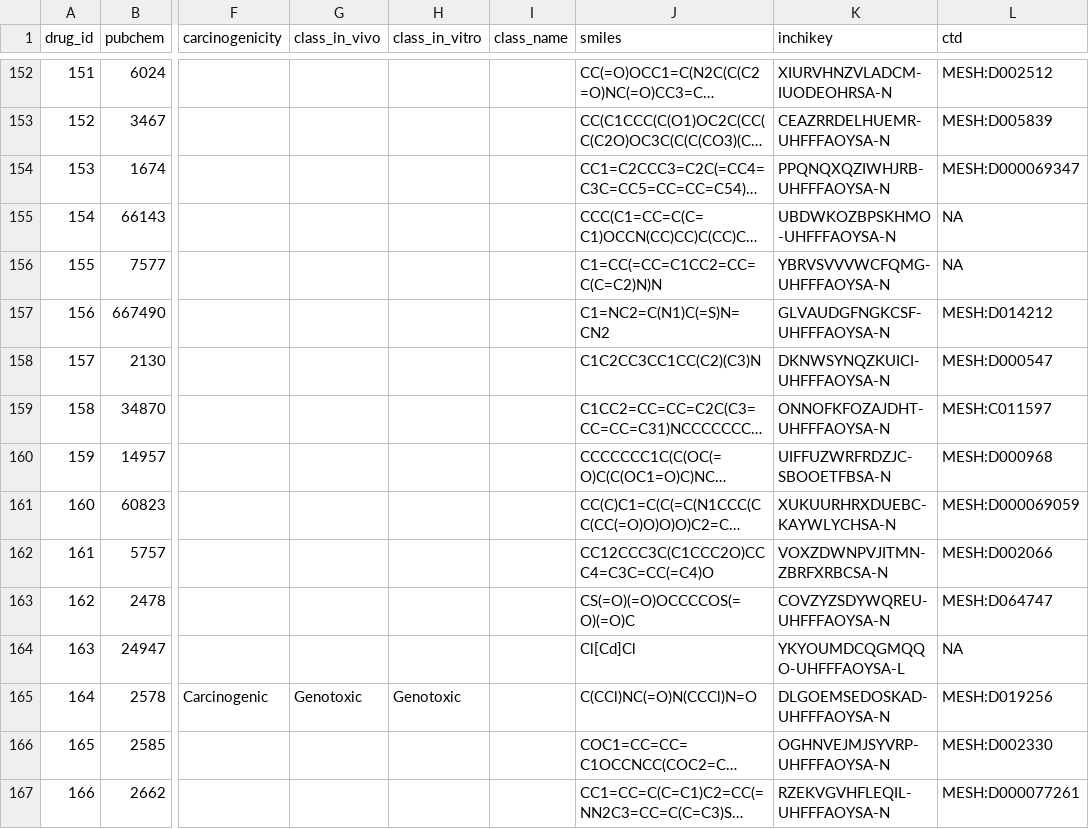
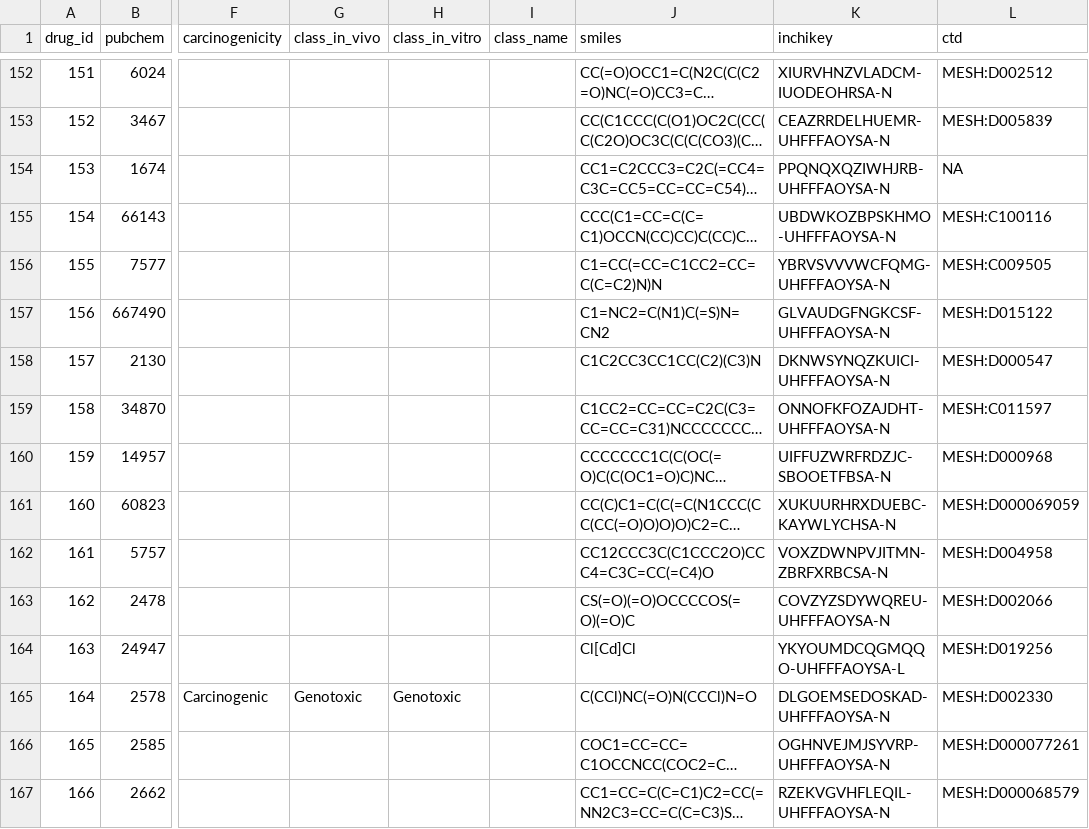
Before and after one commit to bhklab/ToxicoDB-web, a CSV file: data_table/compound_annotations.csv, drawn as a sheet; only a part is shown, gaps mark what is left out; long unchanged cells end in …; the diff covers the shown part only; the diff names each change by its address in the sheet, - before the commit and + after, or states it on an @@ line.

Commit message:
hopefully ctd data is correctly mapped with the new data.

```diff
--- a/data_table/compound_annotations.csv
+++ b/data_table/compound_annotations.csv
-L154 (ctd): MESH:D000069347
+L154 (ctd): NA
-L155 (ctd): NA
+L155 (ctd): MESH:C100116
-L156 (ctd): NA
+L156 (ctd): MESH:C009505
-L157 (ctd): MESH:D014212
+L157 (ctd): MESH:D015122
-L162 (ctd): MESH:D002066
+L162 (ctd): MESH:D004958
-L163 (ctd): MESH:D064747
+L163 (ctd): MESH:D002066
-L164 (ctd): NA
+L164 (ctd): MESH:D019256
-L165 (ctd): MESH:D019256
+L165 (ctd): MESH:D002330
-L166 (ctd): MESH:D002330
+L166 (ctd): MESH:D000077261
-L167 (ctd): MESH:D000077261
+L167 (ctd): MESH:D000068579
```
Also changed, not shown: 54 edited cells elsewhere in this file.
